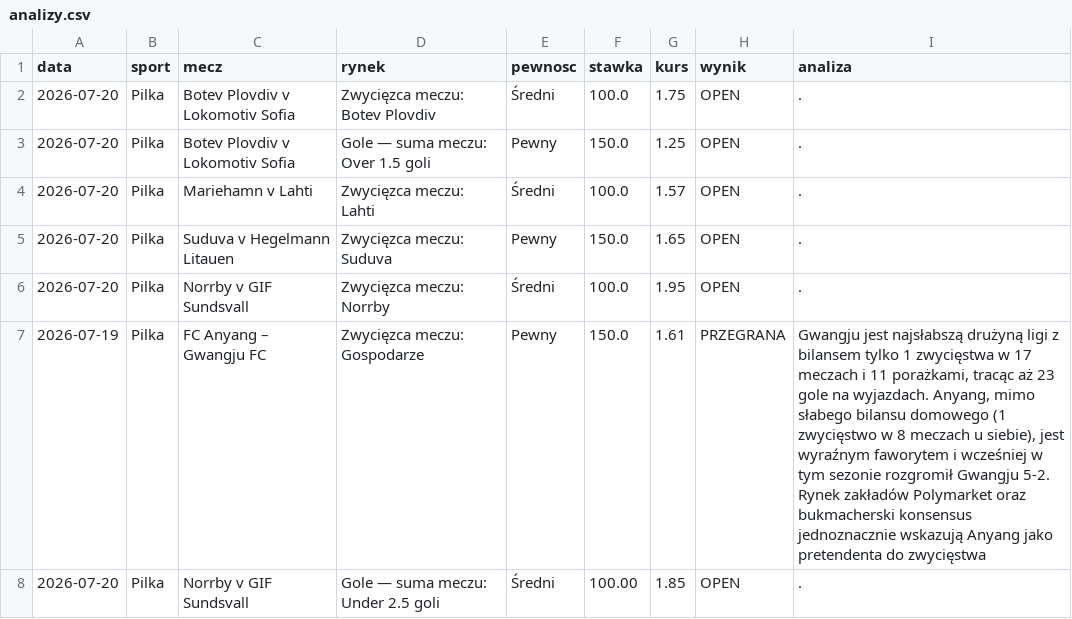
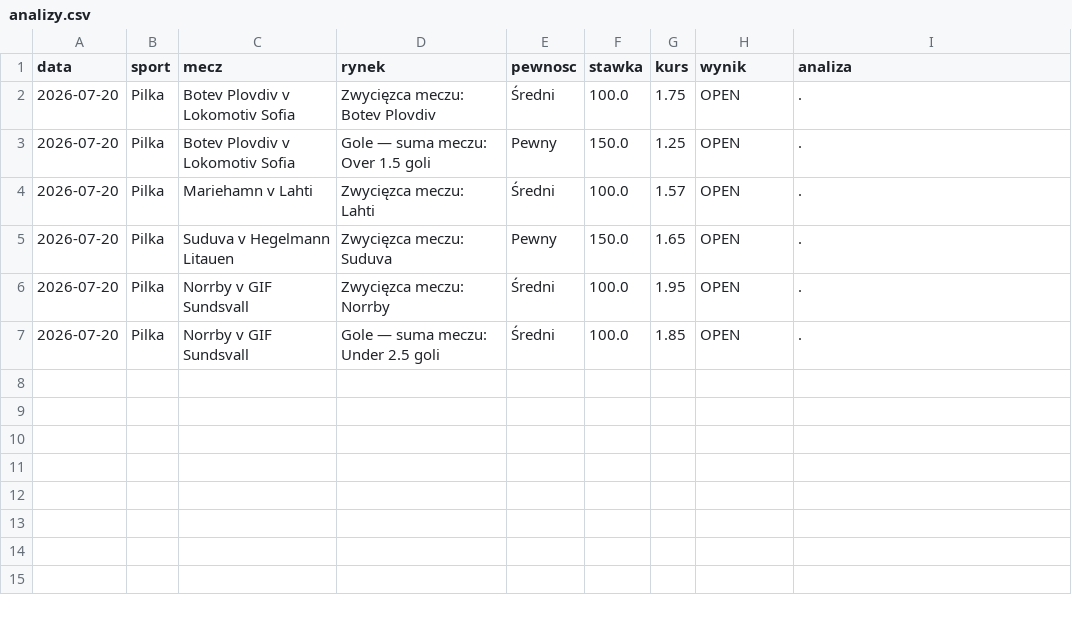
Before and after one commit to Maruha3000/kupony-dashboard, a CSV file: analizy.csv, drawn as a sheet.

Commit message:
Usunieto zarchiwizowane typy

```diff
--- a/analizy.csv
+++ b/analizy.csv
@@ -6,3 +6,2 @@ data,sport,mecz,rynek,pewnosc,stawka,kurs,wynik,analiza
 2026-07-20,Pilka,Norrby v GIF Sundsvall,Zwycięzca meczu: Norrby,Średni,100.0,1.95,OPEN,.
-2026-07-19,Pilka,FC Anyang – Gwangju FC,Zwycięzca meczu: Gospodarze,Pewny,150.0,1.61,PRZEGRANA,"Gwangju jest najsłabszą drużyną ligi z bilansem tylko 1 zwycięstwa w 17 meczach i 11 porażkami, tracąc aż 23 gole na wyjazdach. Anyang, mimo słabego bilansu domowego (1 zwycięstwo w 8 meczach u siebie), jest wyraźnym faworytem i wcześniej w tym sezonie rozgromił Gwangju 5-2. Rynek zakładów Polymarket oraz bukmacherski konsensus jednoznacznie wskazują Anyang jako pretendenta do zwycięstwa"
-2026-07-20,Pilka,Norrby v GIF Sundsvall,Gole — suma meczu: Under 2.5 goli,Średni,100.00,1.85,OPEN,.
+2026-07-20,Pilka,Norrby v GIF Sundsvall,Gole — suma meczu: Under 2.5 goli,Średni,100.0,1.85,OPEN,.
```
